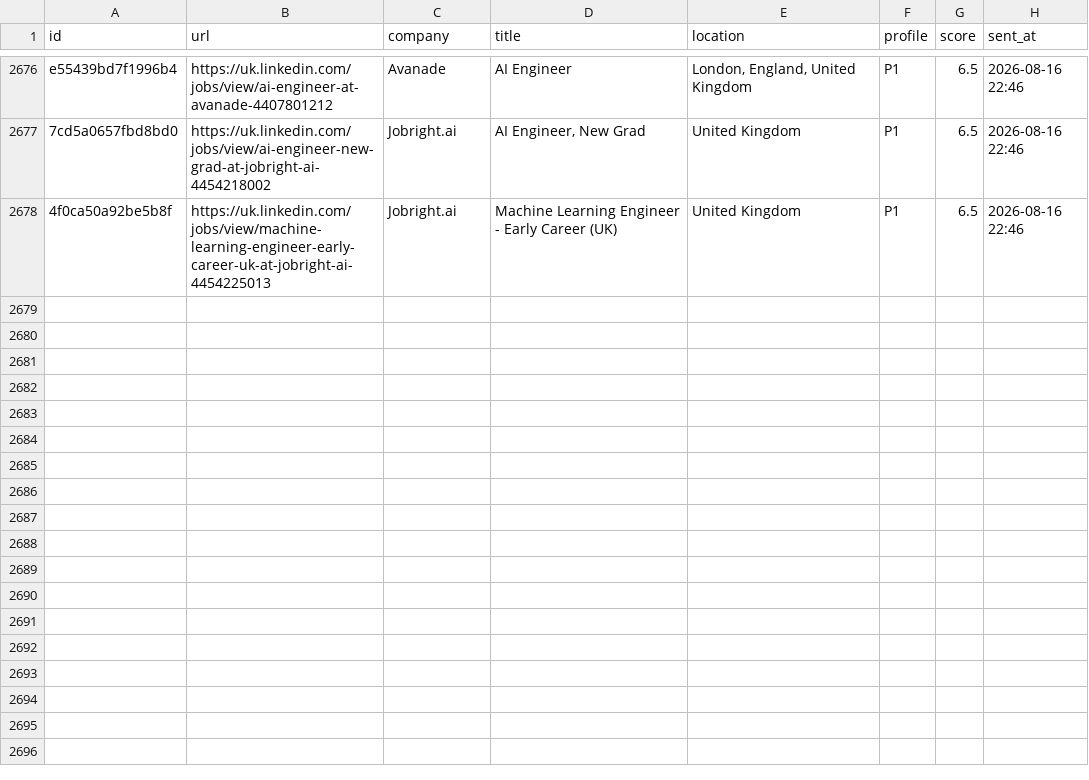
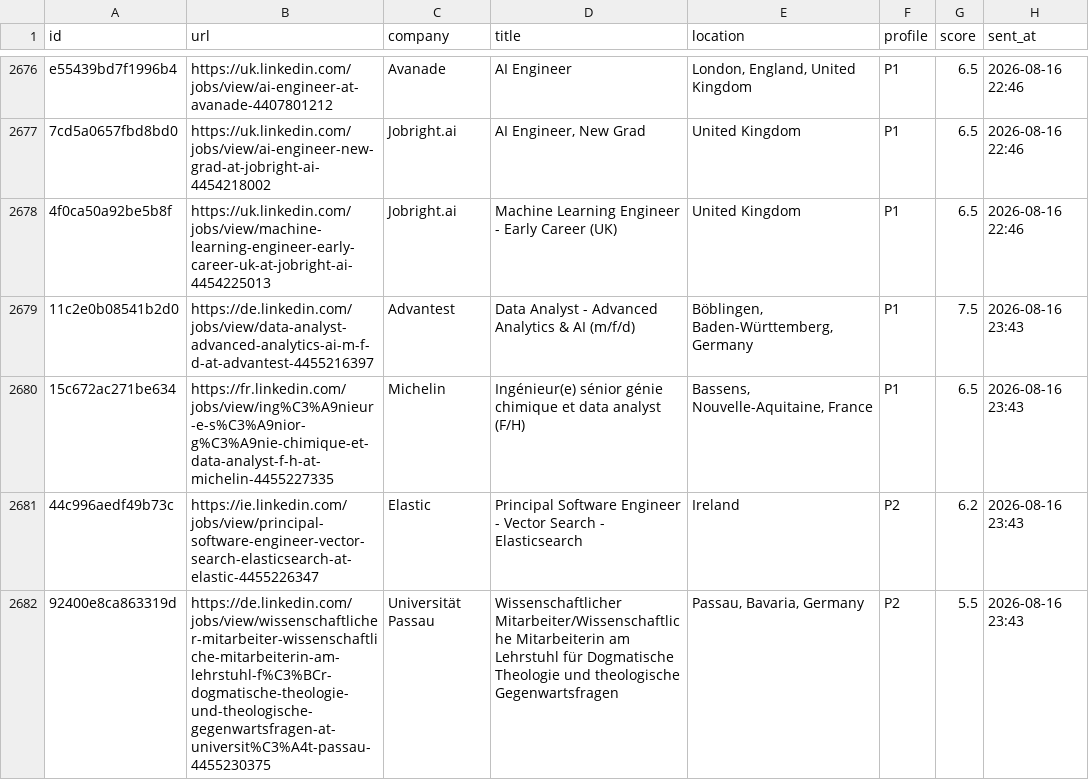
Before and after one commit to semihalperdundar/career-ops-agent, a TSV file: data/telegram-sent.tsv, drawn as a sheet; only a part is shown, gaps mark what is left out.

```diff
--- a/data/telegram-sent.tsv
+++ b/data/telegram-sent.tsv
@@ -2678 +2678,5 @@ e55439bd7f1996b4	https://uk.linkedin.com/jobs/view/ai-engineer-at-avanade-440780
 4f0ca50a92be5b8f	https://uk.linkedin.com/jobs/view/machine-learning-engineer-early-career-uk-at-jobright-ai-4454225013	Jobright.ai	Machine Learning Engineer - Early Career (UK)	United Kingdom	P1	6.5	2026-08-16 22:46
+11c2e0b08541b2d0	https://de.linkedin.com/jobs/view/data-analyst-advanced-analytics-ai-m-f-d-at-advantest-4455216397	Advantest	Data Analyst - Advanced Analytics & AI (m/f/d)	Böblingen, Baden-Württemberg, Germany	P1	7.5	2026-08-16 23:43
+15c672ac271be634	https://fr.linkedin.com/jobs/view/ing%C3%A9nieur-e-s%C3%A9nior-g%C3%A9nie-chimique-et-data-analyst-f-h-at-michelin-4455227335	Michelin	Ingénieur(e) sénior génie chimique et data analyst (F/H)	Bassens, Nouvelle-Aquitaine, France	P1	6.5	2026-08-16 23:43
+44c996aedf49b73c	https://ie.linkedin.com/jobs/view/principal-software-engineer-vector-search-elasticsearch-at-elastic-4455226347	Elastic	Principal Software Engineer - Vector Search - Elasticsearch	Ireland	P2	6.2	2026-08-16 23:43
+92400e8ca863319d	https://de.linkedin.com/jobs/view/wissenschaftlicher-mitarbeiter-wissenschaftliche-mitarbeiterin-am-lehrstuhl-f%C3%BCr-dogmatische-theologie-und-theologische-gegenwartsfragen-at-universit%C3%A4t-passau-4455230375	Universität Passau	Wissenschaftlicher Mitarbeiter/Wissenschaftliche Mitarbeiterin am Lehrstuhl für Dogmatische Theologie und theologische Gegenwartsfragen	Passau, Bavaria, Germany	P2	5.5	2026-08-16 23:43
```
Also changed, not shown: data/telegram-archive.tsv, 2 other files.
